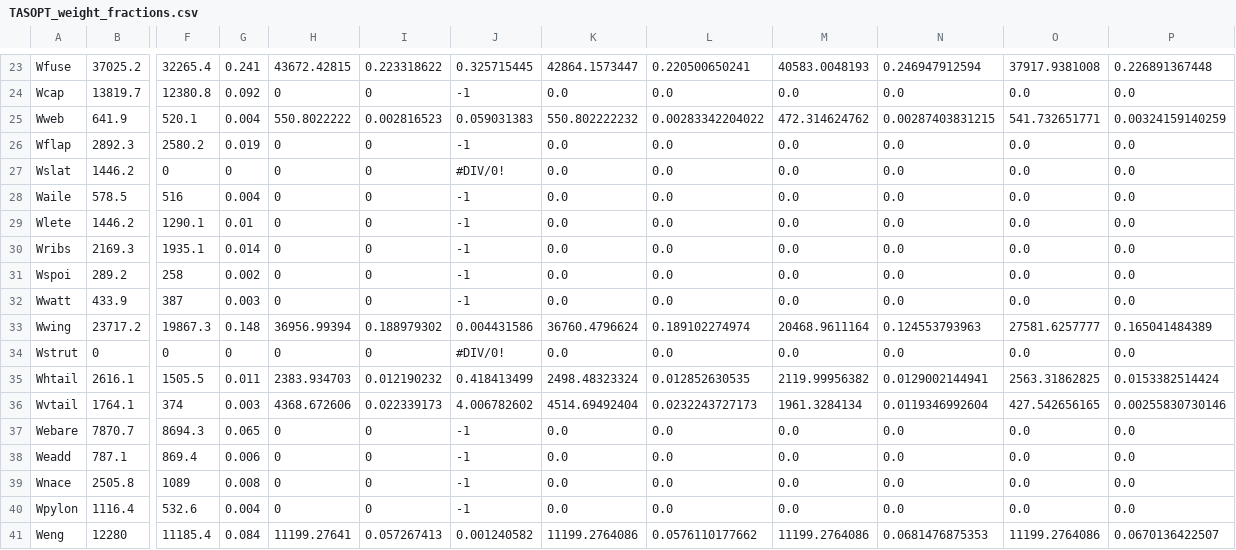
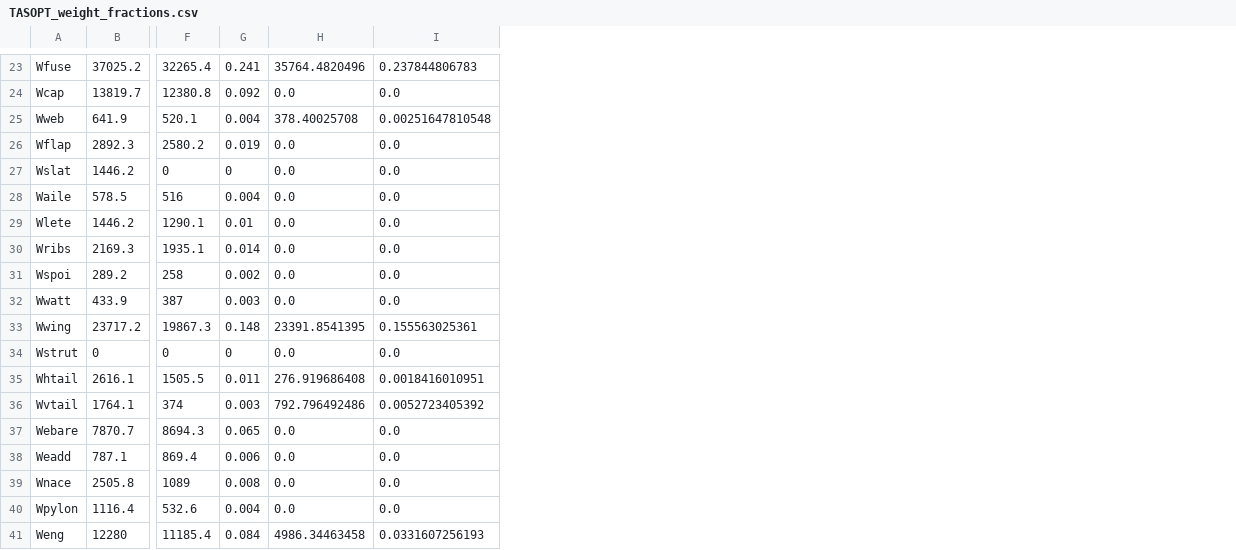
Before and after one commit to convexengineering/SPaircraft, a CSV file: TASOPT_weight_fractions.csv, drawn as a sheet; only a part is shown, gaps mark what is left out; removed rows and columns are numbered as before the commit, all else as after; the diff covers the shown part only; the diff names each change by its address in the sheet, - before the commit and + after, or states it on an @@ line.

```diff
--- a/TASOPT_weight_fractions.csv
+++ b/TASOPT_weight_fractions.csv
-column H, rows 23-41: 43672.42815 | 0 | 550.8022222 | 0 | 0 | 0 | 0 | 0 | 0 | 0 | 36956.99394 | 0 | 2383.934703 | 4368.672606 | 0 | 0 | 0 | 0 | 11199.27641
-column I, rows 23-41: 0.223318622 | 0 | 0.002816523 | 0 | 0 | 0 | 0 | 0 | 0 | 0 | 0.188979302 | 0 | 0.012190232 | 0.022339173 | 0 | 0 | 0 | 0 | 0.057267413
-column J, rows 23-41: 0.325715445 | -1 | 0.059031383 | -1 | #DIV/0! | -1 | -1 | -1 | -1 | -1 | 0.004431586 | #DIV/0! | 0.418413499 | 4.006782602 | -1 | -1 | -1 | -1 | 0.001240582
-column K, rows 23-41: 42864.1573447 | 0.0 | 550.802222232 | 0.0 | 0.0 | 0.0 | 0.0 | 0.0 | 0.0 | 0.0 | 36760.4796624 | 0.0 | 2498.48323324 | 4514.69492404 | 0.0 | 0.0 | 0.0 | 0.0 | 11199.2764086
-column L, rows 23-41: 0.220500650241 | 0.0 | 0.00283342204022 | 0.0 | 0.0 | 0.0 | 0.0 | 0.0 | 0.0 | 0.0 | 0.189102274974 | 0.0 | 0.012852630535 | 0.0232243727173 | 0.0 | 0.0 | 0.0 | 0.0 | 0.0576110177662
-column O, rows 23-41: 37917.9381008 | 0.0 | 541.732651771 | 0.0 | 0.0 | 0.0 | 0.0 | 0.0 | 0.0 | 0.0 | 27581.6257777 | 0.0 | 2563.31862825 | 427.542656165 | 0.0 | 0.0 | 0.0 | 0.0 | 11199.2764086
-column P, rows 23-41: 0.226891367448 | 0.0 | 0.00324159140259 | 0.0 | 0.0 | 0.0 | 0.0 | 0.0 | 0.0 | 0.0 | 0.165041484389 | 0.0 | 0.0153382514424 | 0.00255830730146 | 0.0 | 0.0 | 0.0 | 0.0 | 0.0670136422507
-H23: 40583.0048193
+H23: 35764.4820496
-I23: 0.246947912594
+I23: 0.237844806783
-H25: 472.314624762
+H25: 378.40025708
-I25: 0.00287403831215
+I25: 0.00251647810548
-H33: 20468.9611164
+H33: 23391.8541395
-I33: 0.124553793963
+I33: 0.155563025361
-H35: 2119.99956382
+H35: 276.919686408
-I35: 0.0129002144941
+I35: 0.0018416010951
-H36: 1961.3284134
+H36: 792.796492486
-I36: 0.0119346992604
+I36: 0.0052723405392
-H41: 11199.2764086
+H41: 4986.34463458
-I41: 0.0681476875353
+I41: 0.0331607256193
```
Also changed, not shown: 27 edited cells elsewhere in this file, 6 other files.
